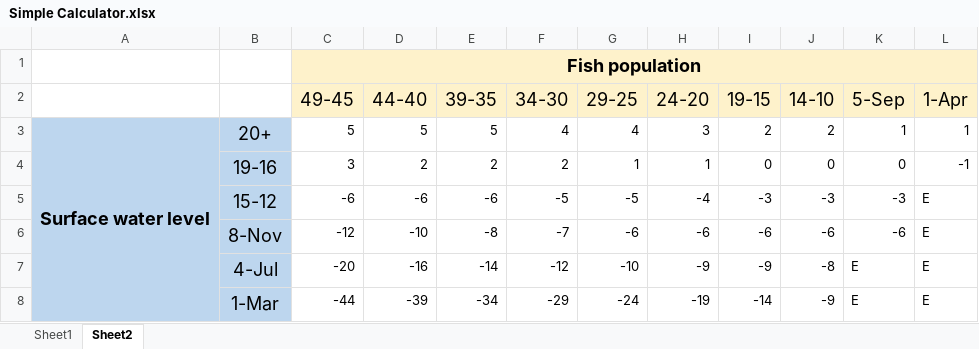
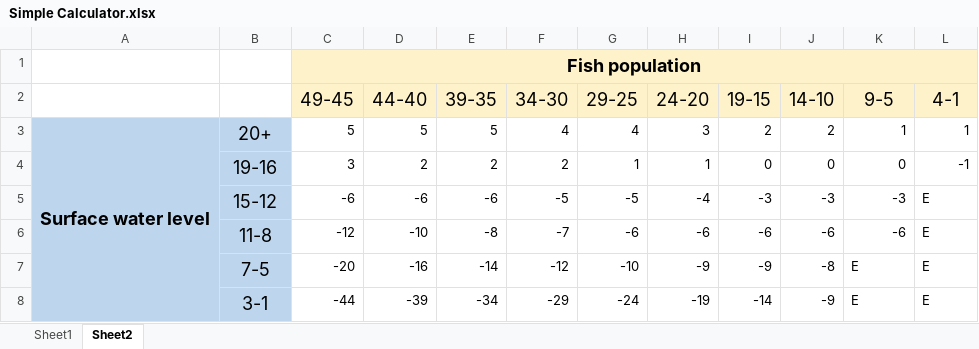
Before and after one commit to Hydroinformatics/FEWnopoly, an Excel workbook: Excel_Calc/Simple Calculator.xlsx, sheet Sheet2, drawn as a sheet; values as stored, in another font and other column widths than the file's, no borders; the diff names each change by its address in the sheet, - before the commit and + after, or states it on an @@ line.

Commit message:
Updated fish pop table

```diff
--- a/Excel_Calc/Simple Calculator.xlsx (sheet Sheet2)
+++ b/Excel_Calc/Simple Calculator.xlsx (sheet Sheet2)
-K2: 5-Sep
+K2: 9-5
-L2: 1-Apr
+L2: 4-1
-B6: 8-Nov
+B6: 11-8
-B7: 4-Jul
+B7: 7-5
-B8: 1-Mar
+B8: 3-1
```
